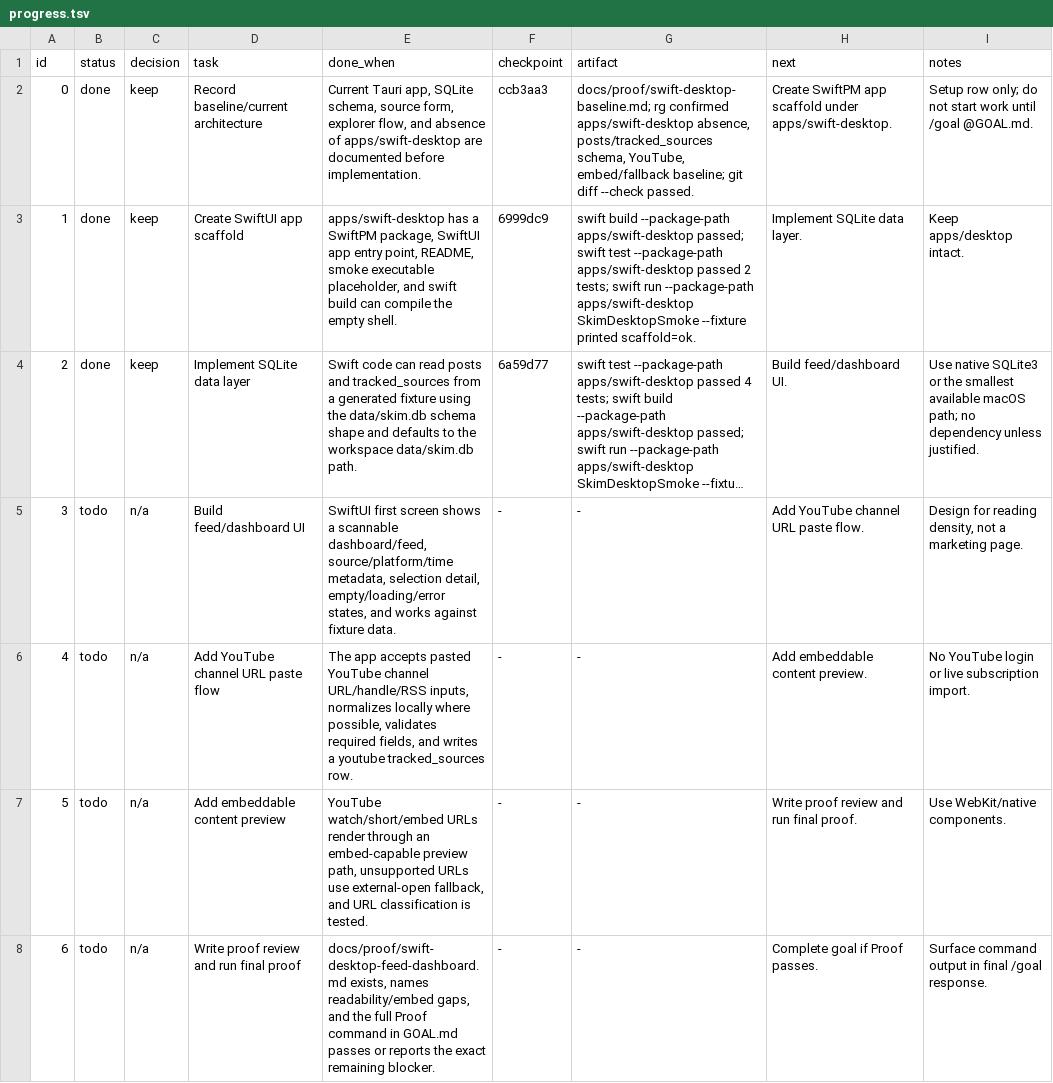
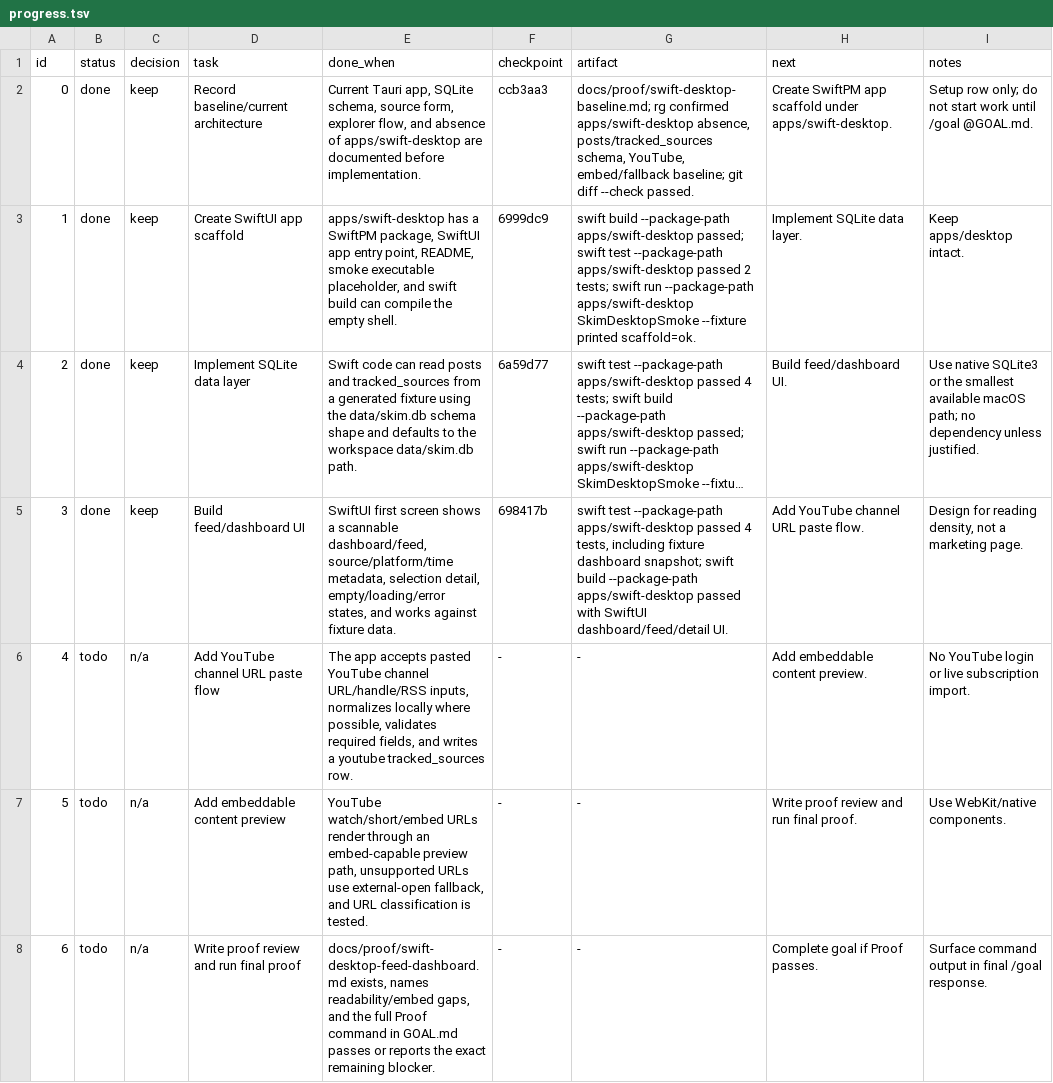
Before and after one commit to seungwonme/skim, a TSV file: progress.tsv, drawn as a sheet; long unchanged cells end in …; the diff names each change by its address in the sheet, - before the commit and + after, or states it on an @@ line.

Commit message:
feat(desktop): build feed dashboard

```diff
--- a/progress.tsv
+++ b/progress.tsv
-B5 (status): todo
+B5 (status): done
-C5 (decision): n/a
+C5 (decision): keep
-F5 (checkpoint): -
+F5 (checkpoint): 698417b
-G5 (artifact): -
+G5 (artifact): swift test --package-path apps/swift-desktop passed 4 tests, including fixture dashboard snapshot; swift build --package-path apps/swift-desktop passed with SwiftUI dashboard/feed/detail UI.
```
Also changed, not shown: 4 other files.
